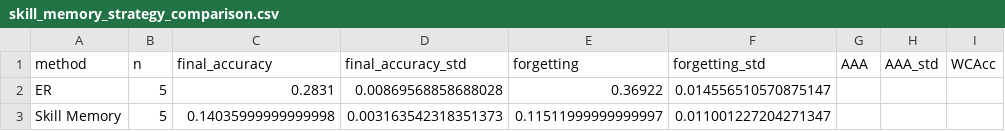
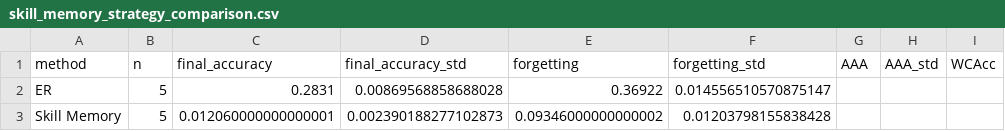
Before and after one commit to kobros-tech/ocl_survey, a CSV file: results/analysis/skill_memory_strategy_comparison.csv, drawn as a sheet; only a part is shown; the diff names each change by its address in the sheet, - before the commit and + after, or states it on an @@ line.

Commit message:
CNN result is terrible, stuck with MLP

```diff
--- a/results/analysis/skill_memory_strategy_comparison.csv
+++ b/results/analysis/skill_memory_strategy_comparison.csv
-C3 (final_accuracy): 0.14035999999999998
+C3 (final_accuracy): 0.012060000000000001
-D3 (final_accuracy_std): 0.003163542318351373
+D3 (final_accuracy_std): 0.002390188277102873
-E3 (forgetting): 0.11511999999999997
+E3 (forgetting): 0.09346000000000002
-F3 (forgetting_std): 0.011001227204271347
+F3 (forgetting_std): 0.01203798155838428
```
Also changed, not shown: 5 other files.
